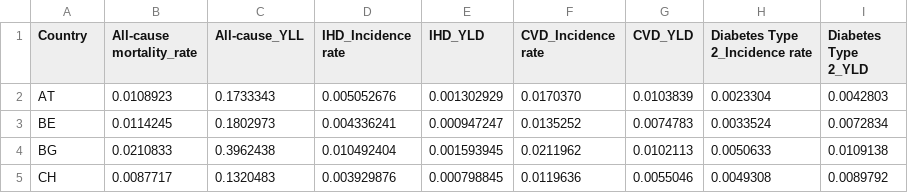
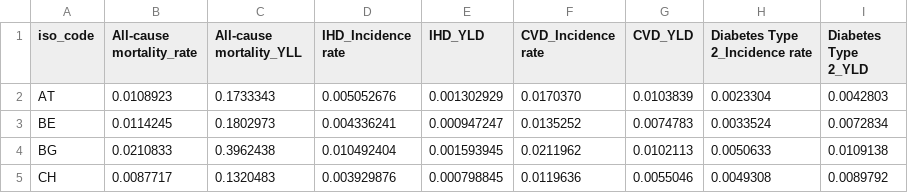
Before and after one commit to Ma-Loma/END2DALY, a CSV file: data/ETCHE/table_10_1.csv, drawn as a sheet; only a part is shown.

Commit message:
adjust column names

```diff
--- a/data/ETCHE/table_10_1.csv
+++ b/data/ETCHE/table_10_1.csv
@@ -1,2 +1,2 @@
-Country;All-cause mortality_rate;All-cause_YLL;IHD_Incidence rate;IHD_YLD;CVD_Incidence rate;CVD_YLD;Diabetes Type 2_Incidence rate;Diabetes Type 2_YLD
+iso_code;All-cause mortality_rate;All-cause mortality_YLL;IHD_Incidence rate;IHD_YLD;CVD_Incidence rate;CVD_YLD;Diabetes Type 2_Incidence rate;Diabetes Type 2_YLD
 AT;0.0108923;0.1733343;0.005052676;0.001302929;0.0170370;0.0103839;0.0023304;0.0042803
```
